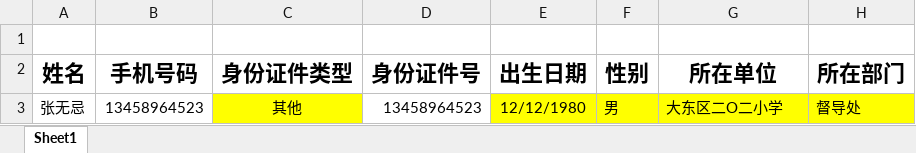
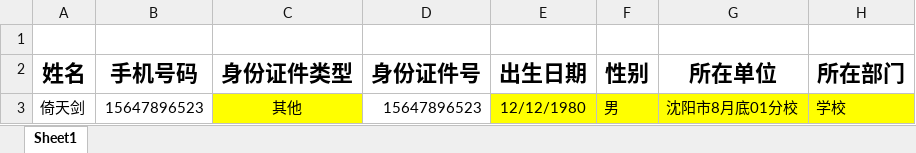
Before and after one commit to qyy752457002/School-Management-System, an Excel workbook: rules/821.xlsx, sheet Sheet1, drawn as a sheet; values as stored, in another font and other column widths than the file's, no borders; removed rows and columns are numbered as before the commit, all else as after; the diff names each change by its address in the sheet, - before the commit and + after, or states it on an @@ line.

```diff
--- a/rules/821.xlsx (sheet Sheet1)
+++ b/rules/821.xlsx (sheet Sheet1)
-row 3: 张无忌 | 13458964523 | 其他 | 13458964523 | 12/12/1980 | 男 | 大东区二O二小学 | 督导处
+row 3: 倚天剑 | 15647896523 | 其他 | 15647896523 | 12/12/1980 | 男 | 沈阳市8月底01分校 | 学校
```
Also changed, not shown: 5 other files.
